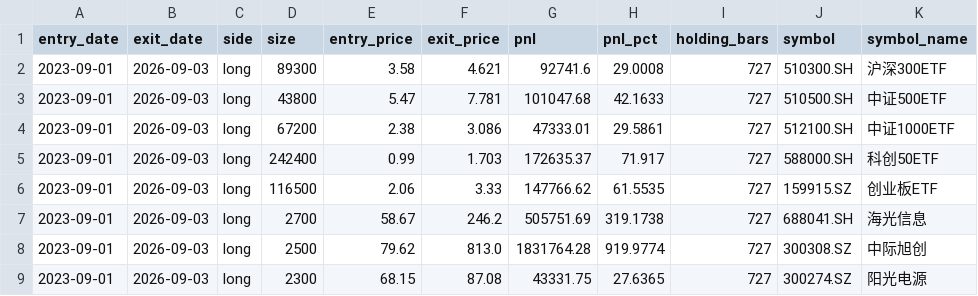
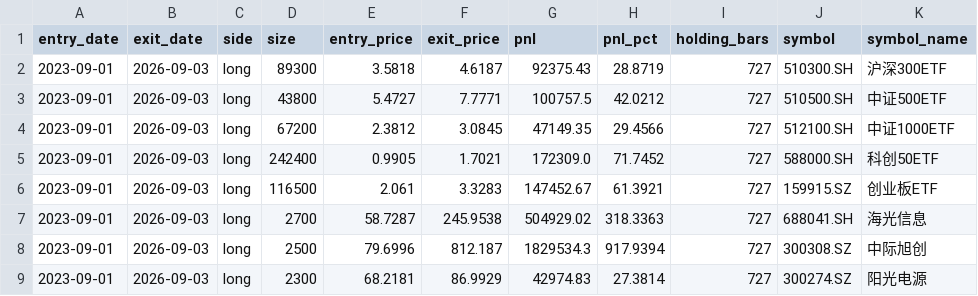
Before and after one commit to yuppiez99999/tradingview, a CSV file: backtests/v510_portfolio_20260903/portfolio_v510bh_trades.csv, drawn as a sheet; only a part is shown; the diff covers the shown part only; the diff names each change by its address in the sheet, - before the commit and + after, or states it on an @@ line.

```diff
--- a/backtests/v510_portfolio_20260903/portfolio_v510bh_trades.csv
+++ b/backtests/v510_portfolio_20260903/portfolio_v510bh_trades.csv
-E2 (entry_price): 3.58
+E2 (entry_price): 3.5818
-F2 (exit_price): 4.621
+F2 (exit_price): 4.6187
-G2 (pnl): 92741.6
+G2 (pnl): 92375.43
-H2 (pnl_pct): 29.0008
+H2 (pnl_pct): 28.8719
-E3 (entry_price): 5.47
+E3 (entry_price): 5.4727
-F3 (exit_price): 7.781
+F3 (exit_price): 7.7771
-G3 (pnl): 101047.68
+G3 (pnl): 100757.5
-H3 (pnl_pct): 42.1633
+H3 (pnl_pct): 42.0212
-E4 (entry_price): 2.38
+E4 (entry_price): 2.3812
-F4 (exit_price): 3.086
+F4 (exit_price): 3.0845
-G4 (pnl): 47333.01
+G4 (pnl): 47149.35
-H4 (pnl_pct): 29.5861
+H4 (pnl_pct): 29.4566
-E5 (entry_price): 0.99
+E5 (entry_price): 0.9905
-F5 (exit_price): 1.703
+F5 (exit_price): 1.7021
-G5 (pnl): 172635.37
+G5 (pnl): 172309.0
-H5 (pnl_pct): 71.917
+H5 (pnl_pct): 71.7452
-E6 (entry_price): 2.06
+E6 (entry_price): 2.061
-F6 (exit_price): 3.33
+F6 (exit_price): 3.3283
-G6 (pnl): 147766.62
+G6 (pnl): 147452.67
-H6 (pnl_pct): 61.5535
+H6 (pnl_pct): 61.3921
-E7 (entry_price): 58.67
+E7 (entry_price): 58.7287
-F7 (exit_price): 246.2
+F7 (exit_price): 245.9538
-G7 (pnl): 505751.69
+G7 (pnl): 504929.02
-H7 (pnl_pct): 319.1738
+H7 (pnl_pct): 318.3363
-E8 (entry_price): 79.62
+E8 (entry_price): 79.6996
-F8 (exit_price): 813.0
+F8 (exit_price): 812.187
-G8 (pnl): 1831764.28
+G8 (pnl): 1829534.3
-H8 (pnl_pct): 919.9774
+H8 (pnl_pct): 917.9394
-E9 (entry_price): 68.15
+E9 (entry_price): 68.2181
-F9 (exit_price): 87.08
+F9 (exit_price): 86.9929
-G9 (pnl): 43331.75
+G9 (pnl): 42974.83
-H9 (pnl_pct): 27.6365
+H9 (pnl_pct): 27.3814
```
Also changed, not shown: 60 edited cells elsewhere in this file, backtests/etf200w_20260903/etf200w_equity.csv, backtests/etf200w_20260903/etf200w_trades.csv, 22 other files.
